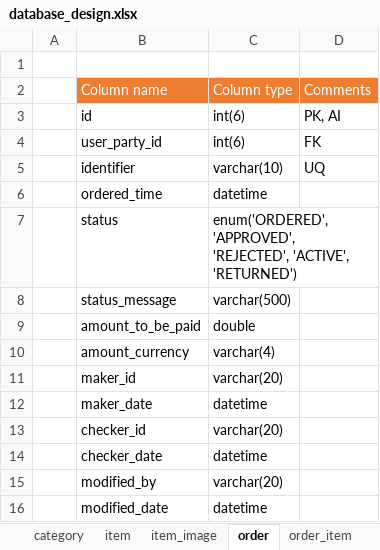
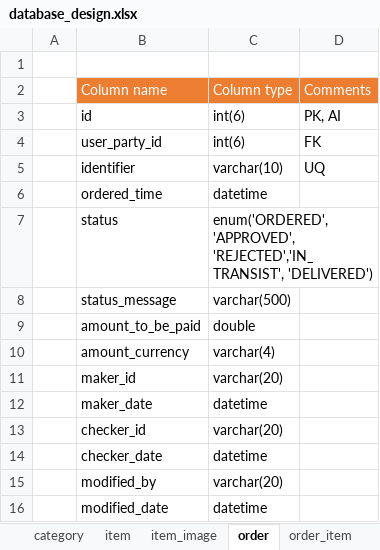
Before and after one commit to DurgaprasadVanumu/legacy-and-looms-docs, an Excel workbook: database_design.xlsx, sheet order, drawn as a sheet; values as stored, in another font and other column widths than the file's, no borders; the diff names each change by its address in the sheet, - before the commit and + after, or states it on an @@ line.

```diff
--- a/database_design.xlsx (sheet order)
+++ b/database_design.xlsx (sheet order)
-C7: enum('ORDERED', 'APPROVED', 'REJECTED', 'ACTIVE', 'RETURNED')
+C7: enum('ORDERED', 'APPROVED', 'REJECTED','IN_TRANSIST', 'DELIVERED')
```
Also changed, not shown: sheet order_delivery, sheet item, sheet order_item_review, sheet order_payment, other sheet tabs.
